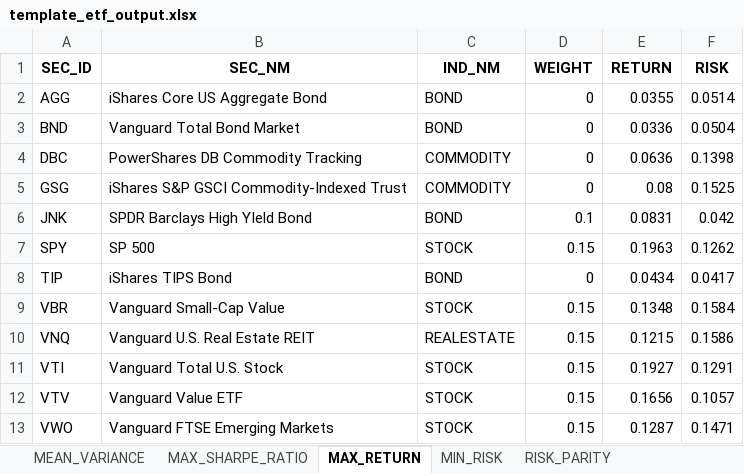
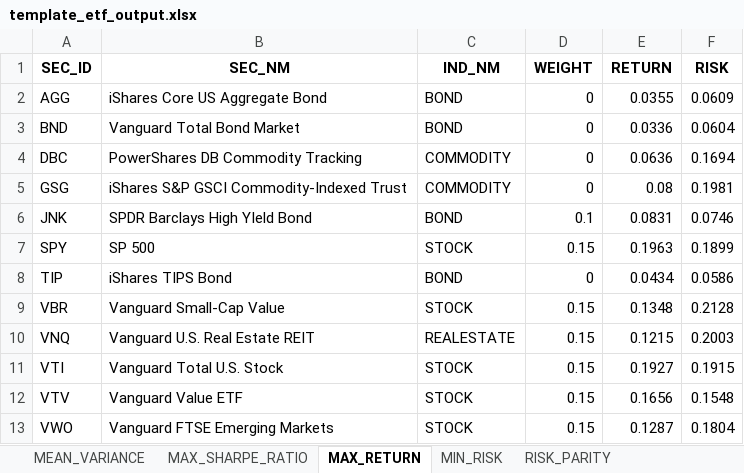
Before and after one commit to quantsummaries/sport, an Excel workbook: template_etf_output.xlsx, sheet MAX_RETURN, drawn as a sheet; values as stored, in another font and other column widths than the file's, no borders; the diff names each change by its address in the sheet, - before the commit and + after, or states it on an @@ line.

```diff
--- a/template_etf_output.xlsx (sheet MAX_RETURN)
+++ b/template_etf_output.xlsx (sheet MAX_RETURN)
-F2 (RISK): 0.0514
+F2 (RISK): 0.0609
-F3 (RISK): 0.0504
+F3 (RISK): 0.0604
-F4 (RISK): 0.1398
+F4 (RISK): 0.1694
-F5 (RISK): 0.1525
+F5 (RISK): 0.1981
-F6 (RISK): 0.042
+F6 (RISK): 0.0746
-F7 (RISK): 0.1262
+F7 (RISK): 0.1899
-F8 (RISK): 0.0417
+F8 (RISK): 0.0586
-F9 (RISK): 0.1584
+F9 (RISK): 0.2128
-F10 (RISK): 0.1586
+F10 (RISK): 0.2003
-F11 (RISK): 0.1291
+F11 (RISK): 0.1915
-F12 (RISK): 0.1057
+F12 (RISK): 0.1548
-F13 (RISK): 0.1471
+F13 (RISK): 0.1804
```
Also changed, not shown: sheet MEAN_VARIANCE, sheet MIN_RISK, sheet MAX_SHARPE_RATIO, sheet MIN_AVG_MAX_DRAWDOWN, sheet RISK_PARITY, template_cn_output.xlsx, template_en_output.xlsx, 3 other files.
